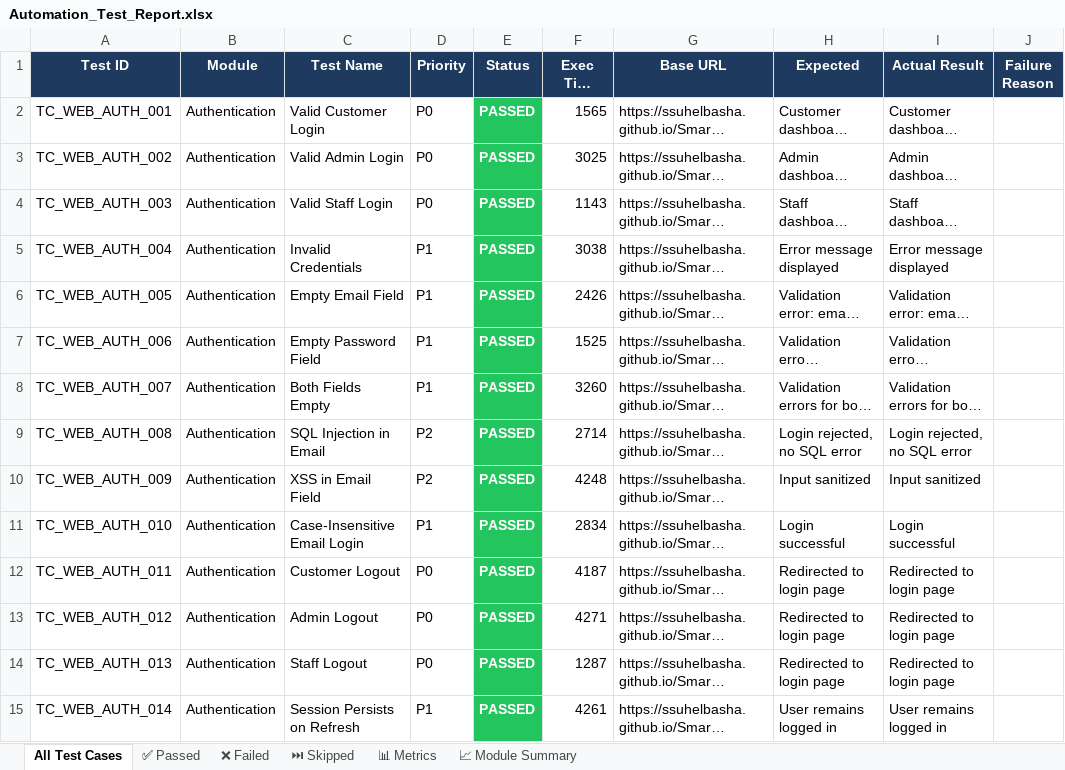
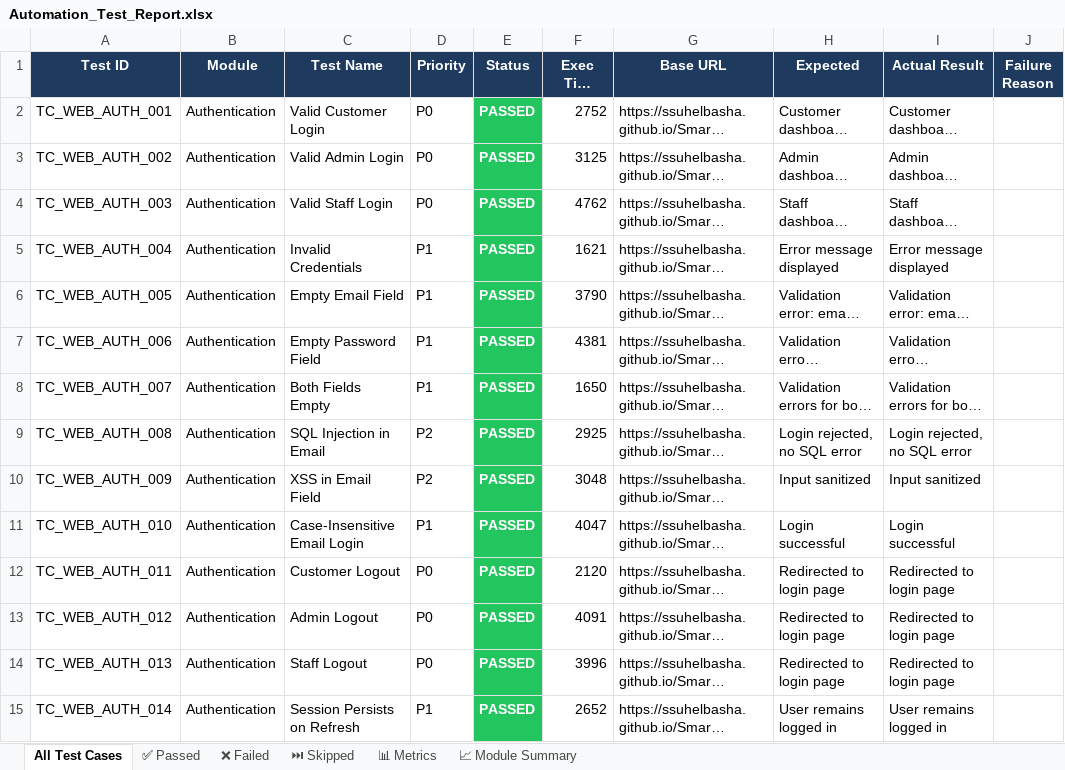
Before and after one commit to ssuhelbasha/Smart-Laundry-Management, an Excel workbook: reports/selenium/latest/excel/Automation_Test_Report.xlsx, sheet All Test Cases, drawn as a sheet; only a part is shown; long unchanged cells end in …; values as stored, in another font and other column widths than the file's, no borders; the diff covers the shown part only; the diff names each change by its address in the sheet, - before the commit and + after, or states it on an @@ line.

```diff
--- a/reports/selenium/latest/excel/Automation_Test_Report.xlsx (sheet All Test Cases)
+++ b/reports/selenium/latest/excel/Automation_Test_Report.xlsx (sheet All Test Cases)
-F2 (Exec Time (ms)): 1565
+F2 (Exec Time (ms)): 2752
-F3 (Exec Time (ms)): 3025
+F3 (Exec Time (ms)): 3125
-F4 (Exec Time (ms)): 1143
+F4 (Exec Time (ms)): 4762
-F5 (Exec Time (ms)): 3038
+F5 (Exec Time (ms)): 1621
-F6 (Exec Time (ms)): 2426
+F6 (Exec Time (ms)): 3790
-F7 (Exec Time (ms)): 1525
+F7 (Exec Time (ms)): 4381
-F8 (Exec Time (ms)): 3260
+F8 (Exec Time (ms)): 1650
-F9 (Exec Time (ms)): 2714
+F9 (Exec Time (ms)): 2925
-F10 (Exec Time (ms)): 4248
+F10 (Exec Time (ms)): 3048
-F11 (Exec Time (ms)): 2834
+F11 (Exec Time (ms)): 4047
-F12 (Exec Time (ms)): 4187
+F12 (Exec Time (ms)): 2120
-F13 (Exec Time (ms)): 4271
+F13 (Exec Time (ms)): 4091
-F14 (Exec Time (ms)): 1287
+F14 (Exec Time (ms)): 3996
-F15 (Exec Time (ms)): 4261
+F15 (Exec Time (ms)): 2652
```
Also changed, not shown: 456 edited cells elsewhere in this sheet, sheet ✅ Passed, sheet 📊 Metrics, 3 other files.
